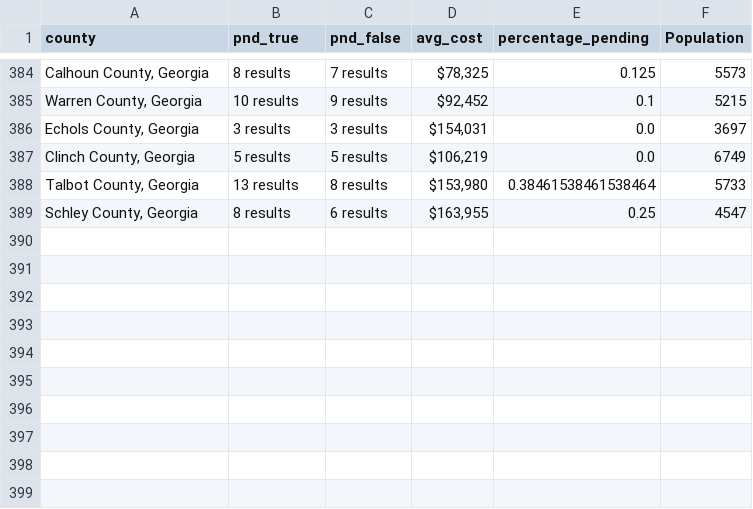
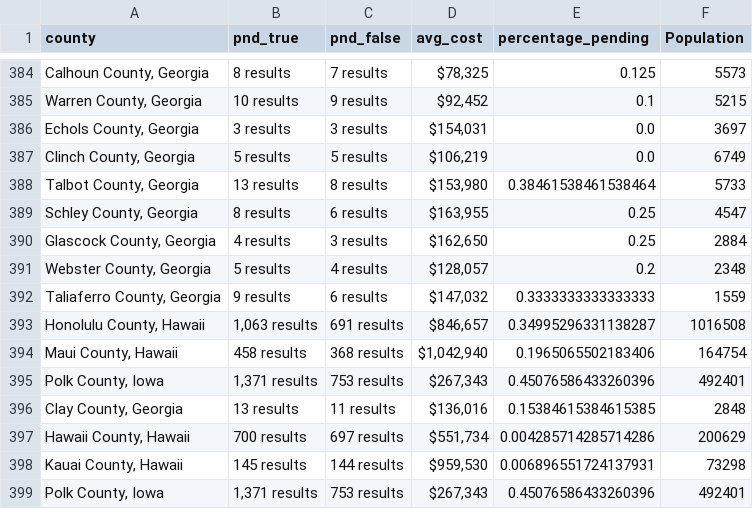
Before and after one commit to ishan9299/zillow-scraper, a CSV file: data/data_2025-02-28.csv, drawn as a sheet; only a part is shown, gaps mark what is left out; the diff names each change by its address in the sheet, - before the commit and + after, or states it on an @@ line.

```diff
--- a/data/data_2025-02-28.csv
+++ b/data/data_2025-02-28.csv
+row 390: Glascock County, Georgia | 4 results | 3 results | $162,650 | 0.25 | 2884
+row 391: Webster County, Georgia | 5 results | 4 results | $128,057 | 0.2 | 2348
+row 392: Taliaferro County, Georgia | 9 results | 6 results | $147,032 | 0.3333333333333333 | 1559
+row 393: Honolulu County, Hawaii | 1,063 results | 691 results | $846,657 | 0.34995296331138287 | 1016508
+row 394: Maui County, Hawaii | 458 results | 368 results | $1,042,940 | 0.1965065502183406 | 164754
+row 395: Polk County, Iowa | 1,371 results | 753 results | $267,343 | 0.45076586433260396 | 492401
+row 396: Clay County, Georgia | 13 results | 11 results | $136,016 | 0.15384615384615385 | 2848
+row 397: Hawaii County, Hawaii | 700 results | 697 results | $551,734 | 0.004285714285714286 | 200629
+row 398: Kauai County, Hawaii | 145 results | 144 results | $959,530 | 0.006896551724137931 | 73298
+row 399: Polk County, Iowa | 1,371 results | 753 results | $267,343 | 0.45076586433260396 | 492401
```
